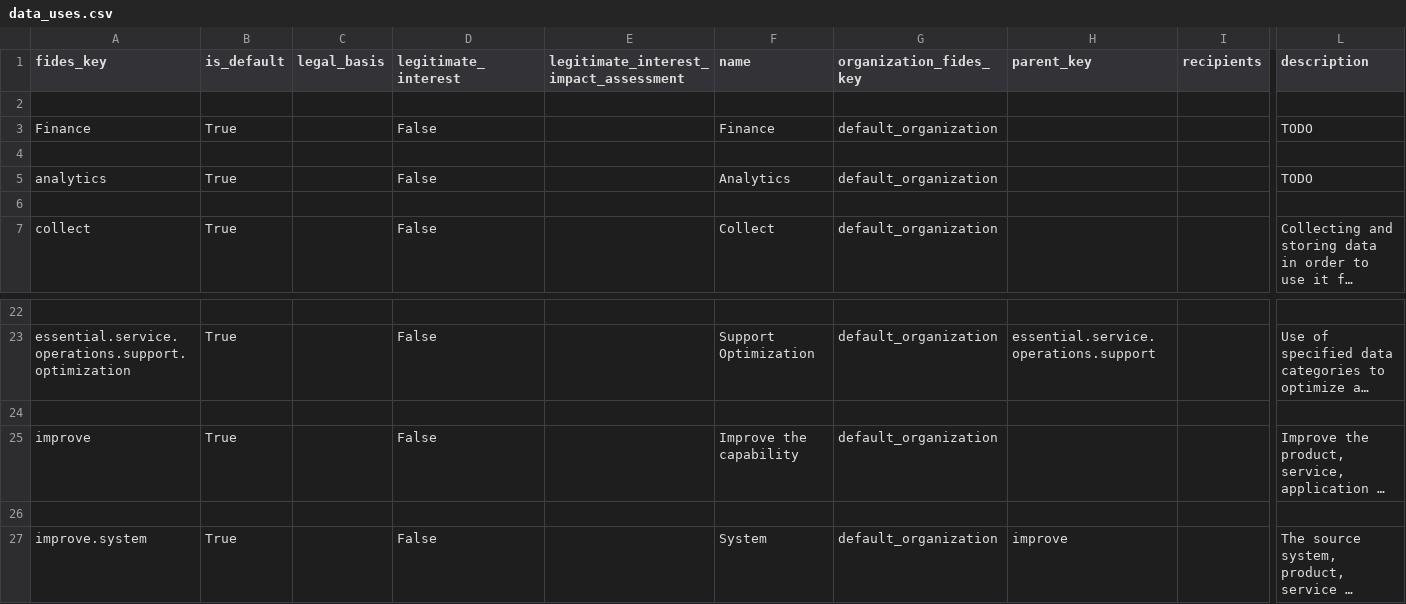
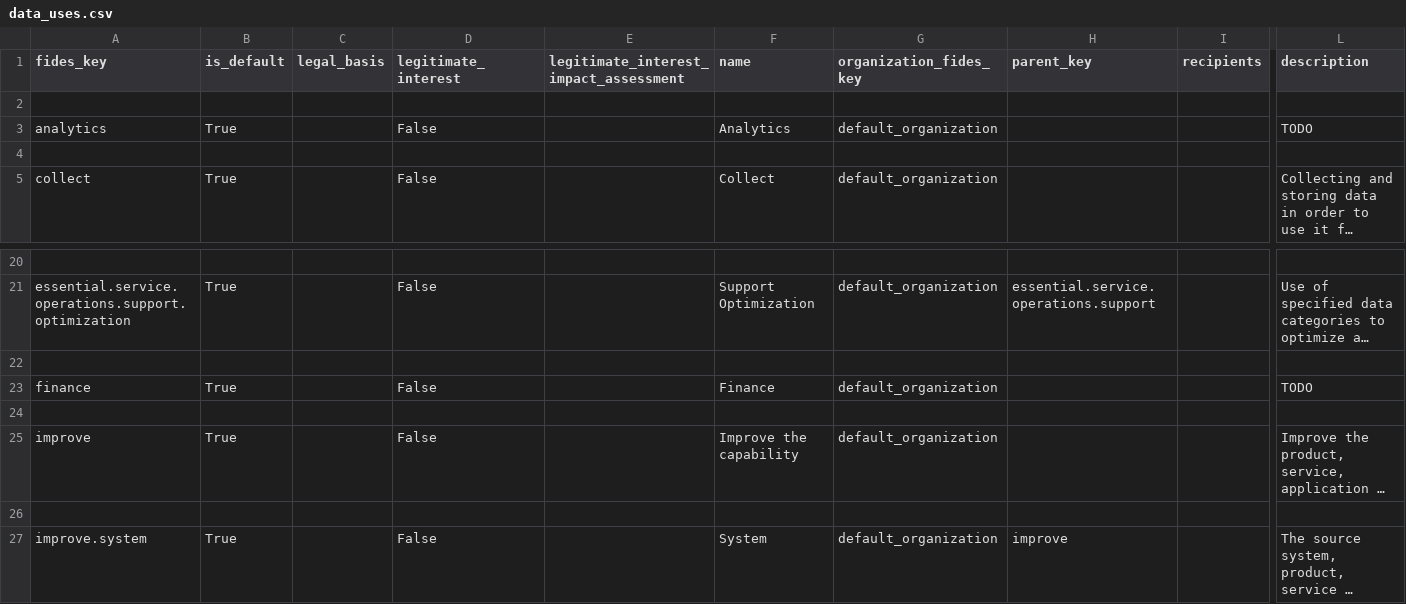
Before and after one commit to IABTechLab/fideslang, a CSV file: data_files/data_uses.csv, drawn as a sheet; only a part is shown, gaps mark what is left out; long unchanged cells end in …; removed rows and columns are numbered as before the commit, all else as after; rows hold the shown columns only; the diff names each change by its address in the sheet, - before the commit and + after, or states it on an @@ line.

```diff
--- a/data_files/data_uses.csv
+++ b/data_files/data_uses.csv
-row 2: (empty)
-row 3: Finance | True |  | False |  | Finance | default_organization |  |  | TODO
+row 22: (empty)
+row 23: finance | True |  | False |  | Finance | default_organization |  |  | TODO
```
Also changed, not shown: 2 other files.
